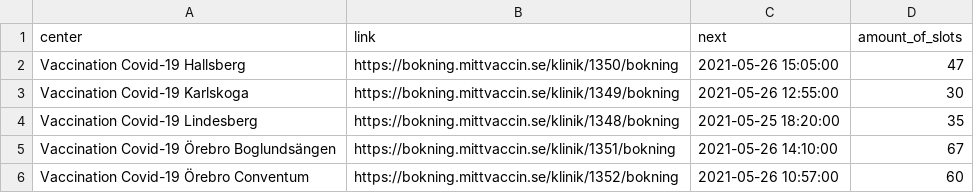
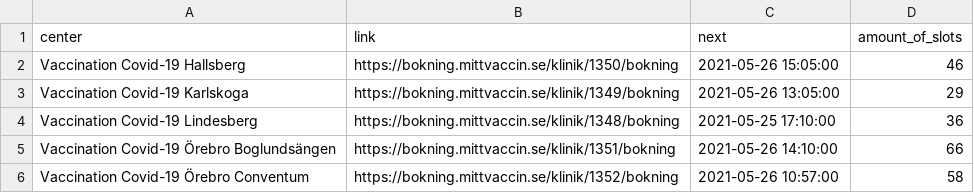
Before and after one commit to civictechsweden/JagVillHaVaccin, a CSV file: orebro.csv, drawn as a sheet.

Commit message:
Updating the data for Region orebro

```diff
--- a/orebro.csv
+++ b/orebro.csv
@@ -1,6 +1,6 @@
 center,link,next,amount_of_slots
-Vaccination Covid-19 Hallsberg,https://bokning.mittvaccin.se/klinik/1350/bokning,2021-05-26 15:05:00,47
-Vaccination Covid-19 Karlskoga,https://bokning.mittvaccin.se/klinik/1349/bokning,2021-05-26 12:55:00,30
-Vaccination Covid-19 Lindesberg,https://bokning.mittvaccin.se/klinik/1348/bokning,2021-05-25 18:20:00,35
-Vaccination Covid-19 Örebro Boglundsängen,https://bokning.mittvaccin.se/klinik/1351/bokning,2021-05-26 14:10:00,67
-Vaccination Covid-19 Örebro Conventum,https://bokning.mittvaccin.se/klinik/1352/bokning,2021-05-26 10:57:00,60
+Vaccination Covid-19 Hallsberg,https://bokning.mittvaccin.se/klinik/1350/bokning,2021-05-26 15:05:00,46
+Vaccination Covid-19 Karlskoga,https://bokning.mittvaccin.se/klinik/1349/bokning,2021-05-26 13:05:00,29
+Vaccination Covid-19 Lindesberg,https://bokning.mittvaccin.se/klinik/1348/bokning,2021-05-25 17:10:00,36
+Vaccination Covid-19 Örebro Boglundsängen,https://bokning.mittvaccin.se/klinik/1351/bokning,2021-05-26 14:10:00,66
+Vaccination Covid-19 Örebro Conventum,https://bokning.mittvaccin.se/klinik/1352/bokning,2021-05-26 10:57:00,58
```
